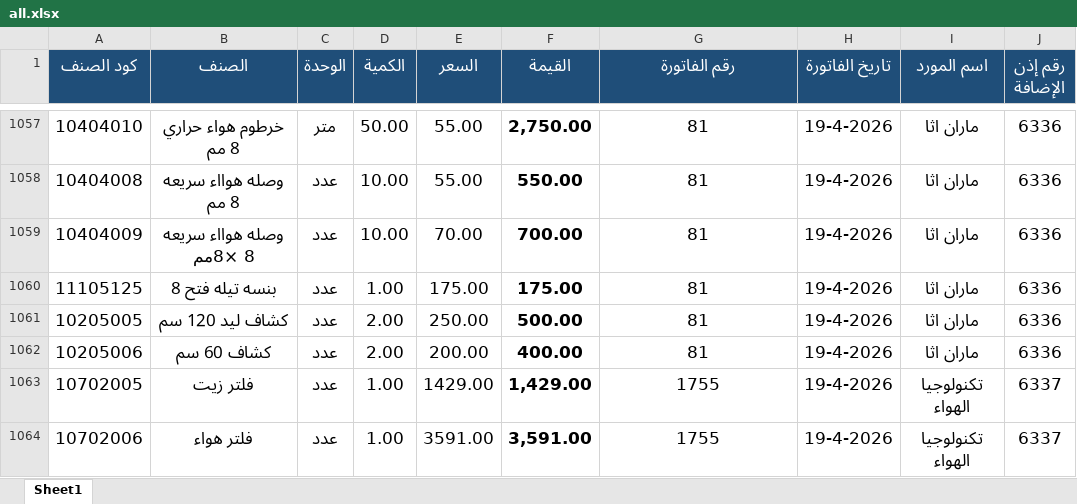
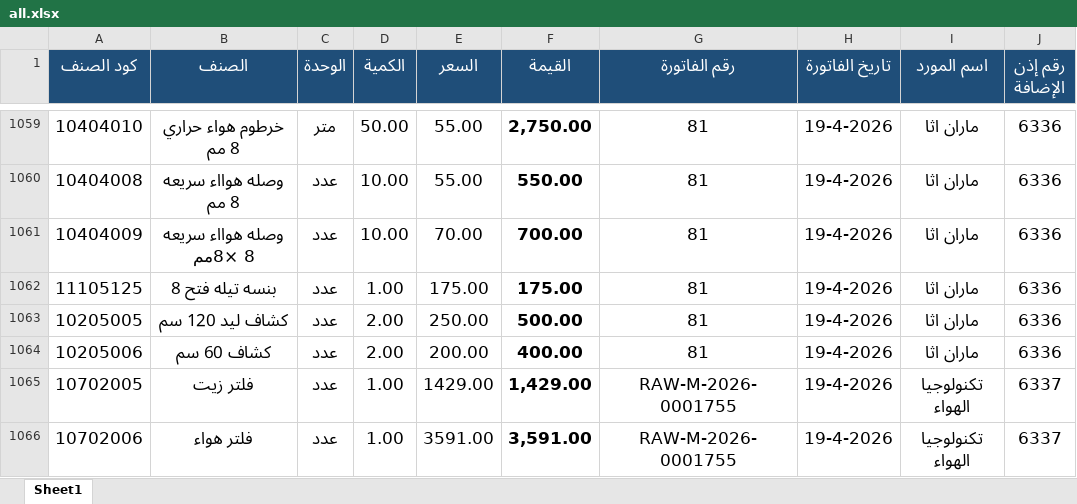
Before and after one commit to moggroupdev/erp-server, an Excel workbook: data/transactions/all.xlsx, sheet Sheet1, drawn as a sheet; only a part is shown, gaps mark what is left out; values as stored, in another font and other column widths than the file's, no borders; addresses are those after the commit; the diff covers the shown part only; the diff names each change by its address in the sheet, - before the commit and + after, or states it on an @@ line.

```diff
--- a/data/transactions/all.xlsx (sheet Sheet1)
+++ b/data/transactions/all.xlsx (sheet Sheet1)
-G1065:G1066 (رقم الفاتورة): 1755
+G1065:G1066 (رقم الفاتورة): RAW-M-2026-0001755
```
Also changed, not shown: 2 added rows and 28 edited cells elsewhere in this sheet, formulas that keep their value.
